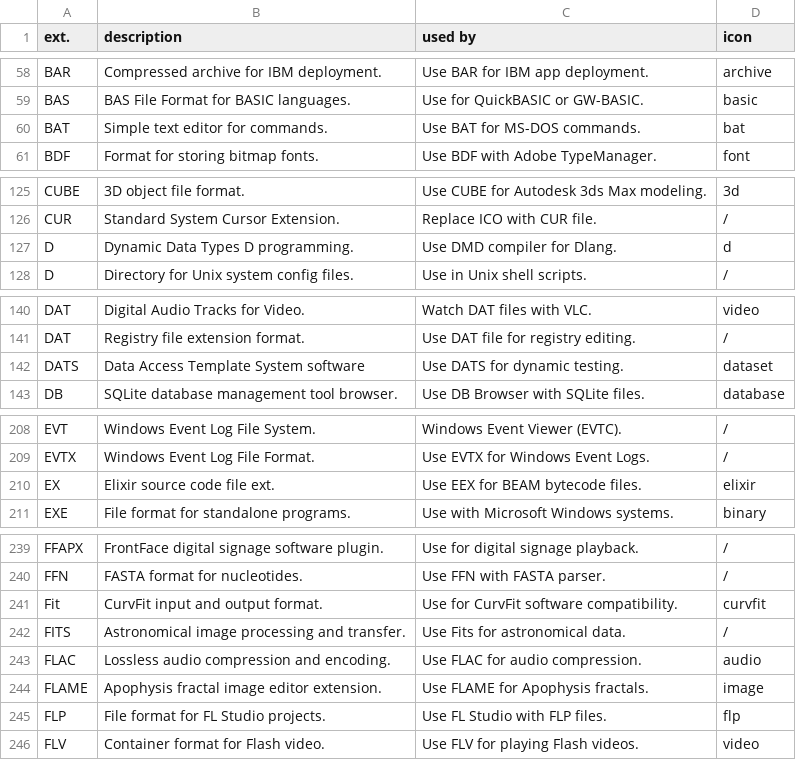
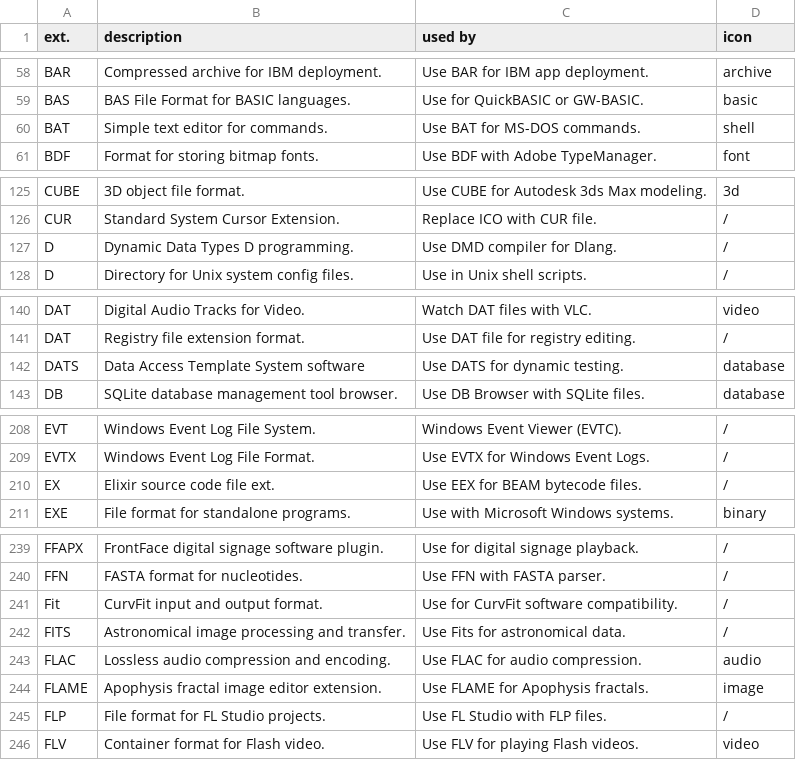
Before and after one commit to Zeyu-Xie/Hydrangea-GitHub-Enhancer, a CSV file: python developer tools/icon/list.csv, drawn as a sheet; only a part is shown, gaps mark what is left out; the diff covers the shown part only.

Commit message:
Downloaded some icons

```diff
--- a/python developer tools/icon/list.csv
+++ b/python developer tools/icon/list.csv
@@ -59,3 +59,3 @@ BAR, Compressed archive for IBM deployment., Use BAR for IBM app deployment.,arc
 BAS, BAS File Format for BASIC languages., Use for QuickBASIC or GW-BASIC.,basic
-BAT, Simple text editor for commands., Use BAT for MS-DOS commands.,bat
+BAT, Simple text editor for commands., Use BAT for MS-DOS commands.,shell
 BDF, Format for storing bitmap fonts., Use BDF with Adobe TypeManager.,font
@@ -126,3 +126,3 @@ CUBE, 3D object file format., Use CUBE for Autodesk 3ds Max modeling.,3d
 CUR, Standard System Cursor Extension., Replace ICO with CUR file.,/
-D, Dynamic Data Types D programming., Use DMD compiler for Dlang.,d
+D, Dynamic Data Types D programming., Use DMD compiler for Dlang.,/
 D, Directory for Unix system config files., Use in Unix shell scripts.,/
@@ -141,3 +141,3 @@ DAT, Digital Audio Tracks for Video., Watch DAT files with VLC.,video
 DAT, Registry file extension format., Use DAT file for registry editing.,/
-DATS, Data Access Template System software, Use DATS for dynamic testing.,dataset
+DATS, Data Access Template System software, Use DATS for dynamic testing.,database
 DB, SQLite database management tool browser., Use DB Browser with SQLite files.,database
@@ -209,3 +209,3 @@ EVT, Windows Event Log File System., Windows Event Viewer (EVTC).,/
 EVTX, Windows Event Log File Format., Use EVTX for Windows Event Logs.,/
-EX, Elixir source code file ext., Use EEX for BEAM bytecode files.,elixir
+EX, Elixir source code file ext., Use EEX for BEAM bytecode files.,/
 EXE, File format for standalone programs., Use with Microsoft Windows systems.,binary
@@ -240,3 +240,3 @@ FFAPX, FrontFace digital signage software plugin., Use for digital signage playb
 FFN, FASTA format for nucleotides., Use FFN with FASTA parser.,/
-Fit, CurvFit input and output format., Use for CurvFit software compatibility.,curvfit
+Fit, CurvFit input and output format., Use for CurvFit software compatibility.,/
 FITS, Astronomical image processing and transfer., Use Fits for astronomical data.,/
@@ -244,3 +244,3 @@ FLAC, Lossless audio compression and encoding., Use FLAC for audio compression.,
 FLAME, Apophysis fractal image editor extension., Use FLAME for Apophysis fractals.,image
-FLP, File format for FL Studio projects., Use FL Studio with FLP files.,flp
+FLP, File format for FL Studio projects., Use FL Studio with FLP files.,/
 FLV, Container format for Flash video., Use FLV for playing Flash videos.,video
```
Also changed, not shown: 11 edited cells elsewhere in this file, 30 other files.
